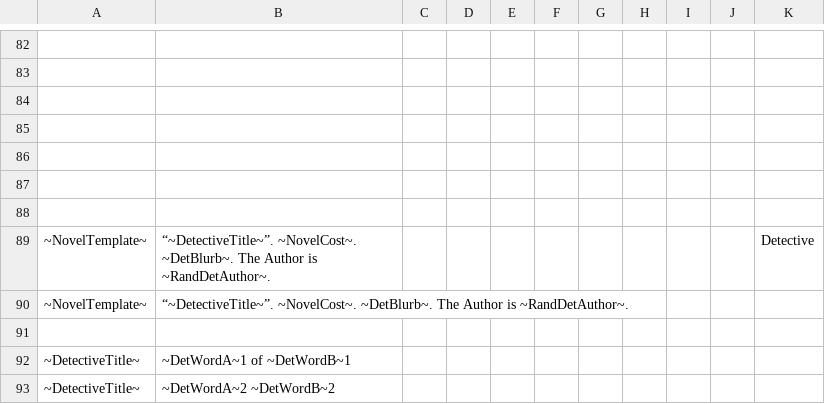
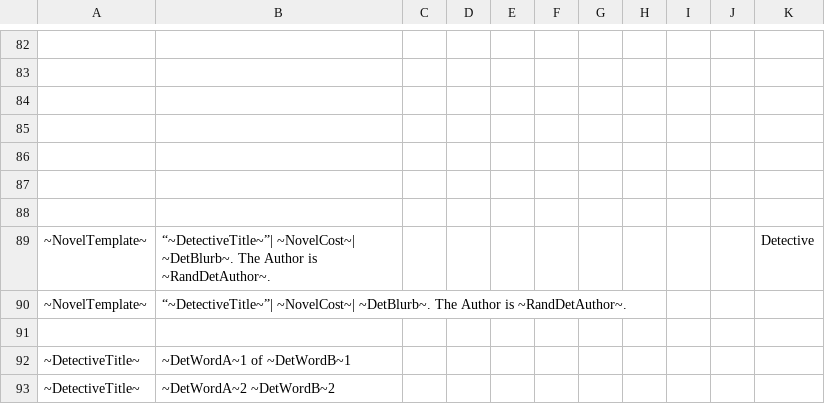
Before and after one commit to alastair-JL/StarTraveller, a CSV file: Trinkets/novels.csv, drawn as a sheet; only a part is shown, gaps mark what is left out; the diff names each change by its address in the sheet, - before the commit and + after, or states it on an @@ line.

```diff
--- a/Trinkets/novels.csv
+++ b/Trinkets/novels.csv
-B89:B90: “~DetectiveTitle~”. ~NovelCost~. ~DetBlurb~. The…
+B89:B90: “~DetectiveTitle~”| ~NovelCost~| ~DetBlurb~. The…
```
Also changed, not shown: Trinkets/books.csv, Trinkets/deeds.csv, 2 other files.
